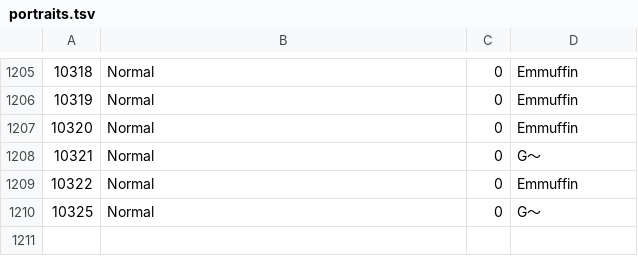
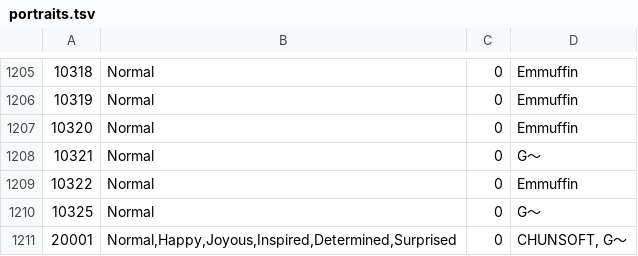
Before and after one commit to sophia-vista/pokeplan-reboot, a TSV file: assets/pmd/portraits/portraits.tsv, drawn as a sheet; only a part is shown, gaps mark what is left out.

```diff
--- a/assets/pmd/portraits/portraits.tsv
+++ b/assets/pmd/portraits/portraits.tsv
@@ -1210 +1210,2 @@
 10325	Normal	0	G〜
+20001	Normal,Happy,Joyous,Inspired,Determined,Surprised	0	CHUNSOFT, G〜
```
Also changed, not shown: assets/pmd/hop/hop.tsv, assets/pmd/pmd.tsv, 20 other files.
